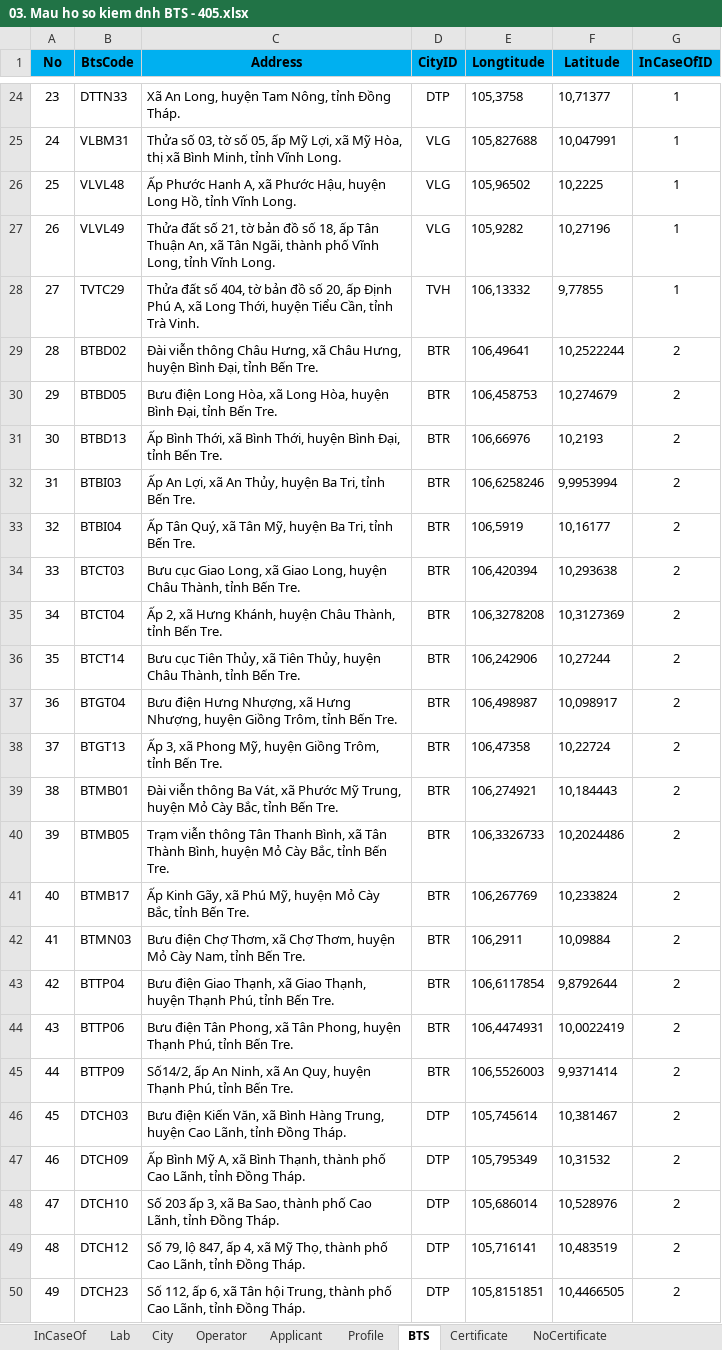
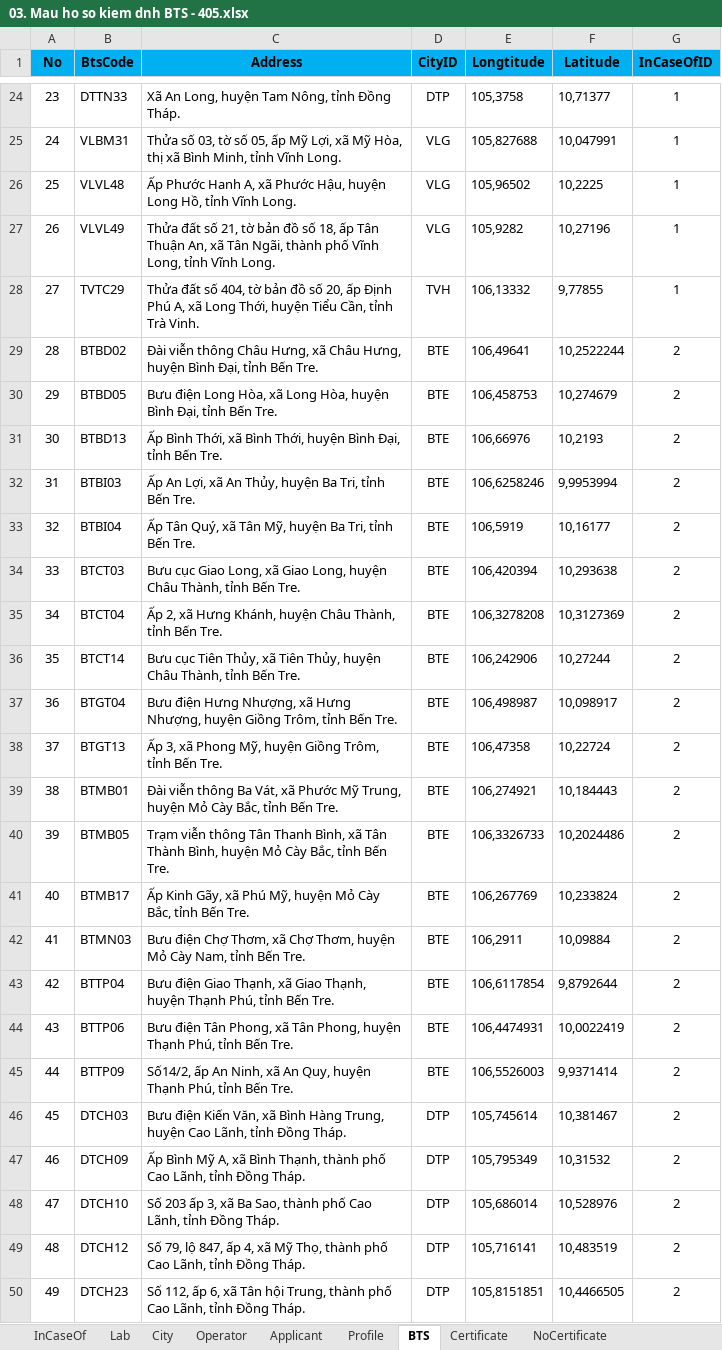
Before and after one commit to tckhanh/BTS, an Excel workbook: BTS.Web/AppFiles/Tmp/03. Mau ho so kiem dnh BTS - 405.xlsx, sheet BTS, drawn as a sheet; only a part is shown, gaps mark what is left out; values as stored, in another font and other column widths than the file's, no borders; the diff covers the shown part only; the diff names each change by its address in the sheet, - before the commit and + after, or states it on an @@ line.

```diff
--- a/BTS.Web/AppFiles/Tmp/03. Mau ho so kiem dnh BTS - 405.xlsx (sheet BTS)
+++ b/BTS.Web/AppFiles/Tmp/03. Mau ho so kiem dnh BTS - 405.xlsx (sheet BTS)
-D29:D45 (CityID): BTR
+D29:D45 (CityID): BTE
```
Also changed, not shown: 8 edited cells elsewhere in this sheet, sheet Certificate, sheet City, BTS.Web/AppFiles/Samples/Import BTS Certificate Sample.xlsx, BTS.Web/AppFiles/Tmp/03. Mau ho so kiem dnh BTS - 01.xlsx, 35 other files.
